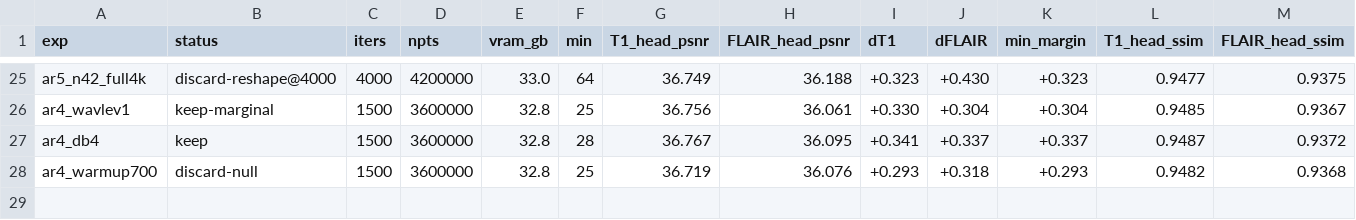
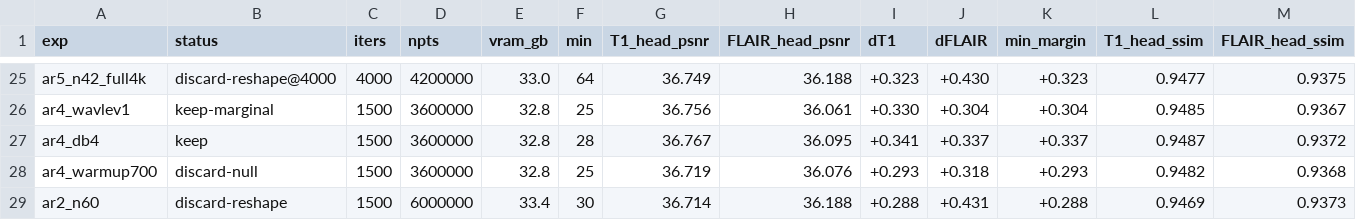
Before and after one commit to sober235/mcgs, a TSV file: autoresearch_jyz_af12.tsv, drawn as a sheet; only a part is shown, gaps mark what is left out; rows hold the shown columns only; the diff names each change by its address in the sheet, - before the commit and + after, or states it on an @@ line.

Commit message:
autoresearch jyz af12: 6.0M points is a T1-for-FLAIR reshape at 1500 too; capacity settled

```diff
--- a/autoresearch_jyz_af12.tsv
+++ b/autoresearch_jyz_af12.tsv
+row 29: ar2_n60 | discard-reshape | 1500 | 6000000 | 33.4 | 30 | 36.714 | 36.188 | +0.288 | +0.431 | +0.288 | 0.9469 | 0.9373
```
Also changed, not shown: 1 other file.
